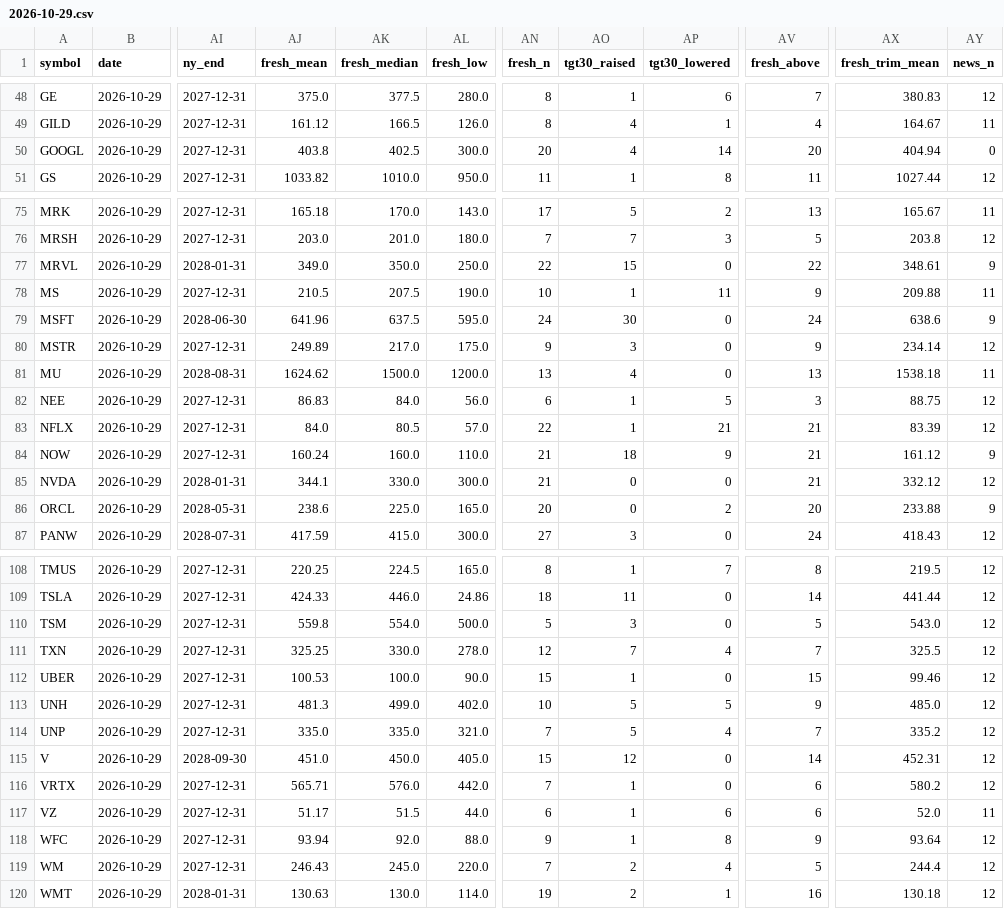
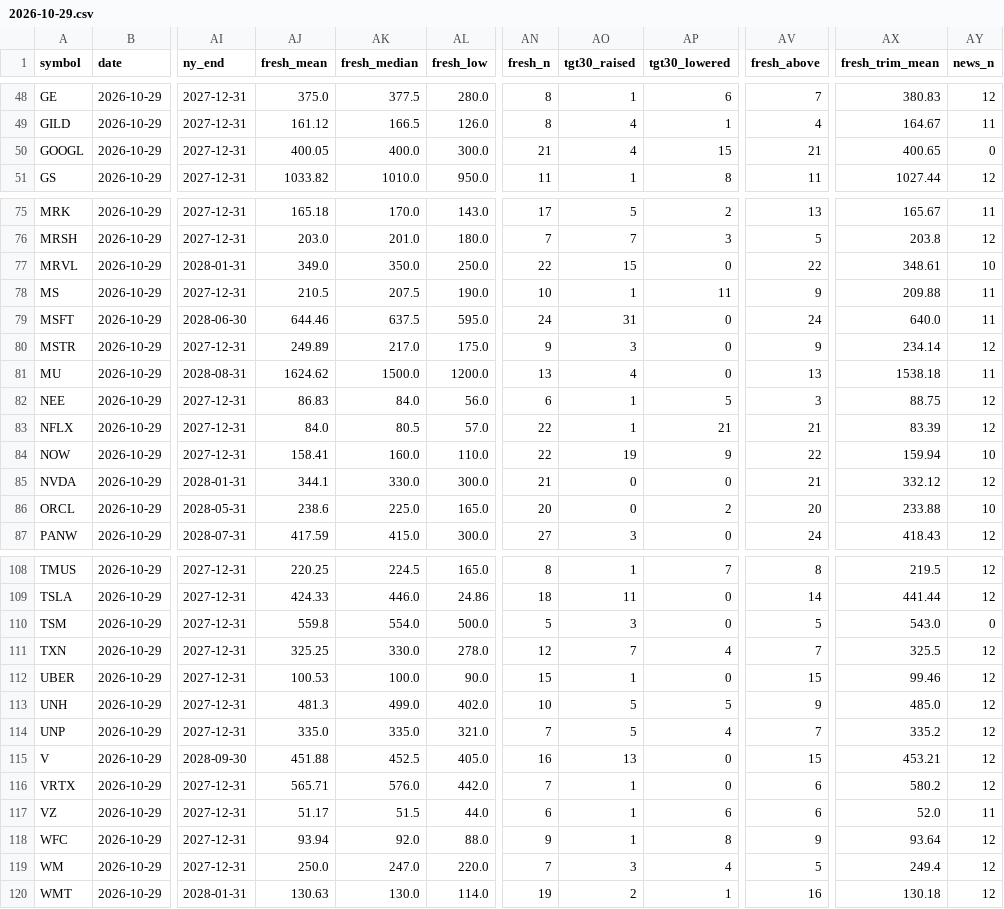
Before and after one commit to Liornim/spmo-market-bridge, a CSV file: core/analysts/2026-10-29.csv, drawn as a sheet; only a part is shown, gaps mark what is left out; the diff covers the shown part only; the diff names each change by its address in the sheet, - before the commit and + after, or states it on an @@ line.

```diff
--- a/core/analysts/2026-10-29.csv
+++ b/core/analysts/2026-10-29.csv
-AJ50 (fresh_mean): 403.8
+AJ50 (fresh_mean): 400.05
-AK50 (fresh_median): 402.5
+AK50 (fresh_median): 400.0
-AN50 (fresh_n): 20
+AN50 (fresh_n): 21
-AP50 (tgt30_lowered): 14
+AP50 (tgt30_lowered): 15
-AV50 (fresh_above): 20
+AV50 (fresh_above): 21
-AX50 (fresh_trim_mean): 404.94
+AX50 (fresh_trim_mean): 400.65
-AY77 (news_n): 9
+AY77 (news_n): 10
-AJ79 (fresh_mean): 641.96
+AJ79 (fresh_mean): 644.46
-AO79 (tgt30_raised): 30
+AO79 (tgt30_raised): 31
-AX79 (fresh_trim_mean): 638.6
+AX79 (fresh_trim_mean): 640.0
-AY79 (news_n): 9
+AY79 (news_n): 11
-AJ84 (fresh_mean): 160.24
+AJ84 (fresh_mean): 158.41
-AN84 (fresh_n): 21
+AN84 (fresh_n): 22
-AO84 (tgt30_raised): 18
+AO84 (tgt30_raised): 19
-AV84 (fresh_above): 21
+AV84 (fresh_above): 22
-AX84 (fresh_trim_mean): 161.12
+AX84 (fresh_trim_mean): 159.94
-AY84 (news_n): 9
+AY84 (news_n): 10
-AY86 (news_n): 9
+AY86 (news_n): 10
-AY110 (news_n): 12
+AY110 (news_n): 0
-AJ115 (fresh_mean): 451.0
+AJ115 (fresh_mean): 451.88
-AK115 (fresh_median): 450.0
+AK115 (fresh_median): 452.5
-AN115 (fresh_n): 15
+AN115 (fresh_n): 16
-AO115 (tgt30_raised): 12
+AO115 (tgt30_raised): 13
-AV115 (fresh_above): 14
+AV115 (fresh_above): 15
-AX115 (fresh_trim_mean): 452.31
+AX115 (fresh_trim_mean): 453.21
-AJ119 (fresh_mean): 246.43
+AJ119 (fresh_mean): 250.0
-AK119 (fresh_median): 245.0
+AK119 (fresh_median): 247.0
-AO119 (tgt30_raised): 2
+AO119 (tgt30_raised): 3
-AX119 (fresh_trim_mean): 244.4
+AX119 (fresh_trim_mean): 249.4
```
Also changed, not shown: 24 edited cells elsewhere in this file, 2 other files.
